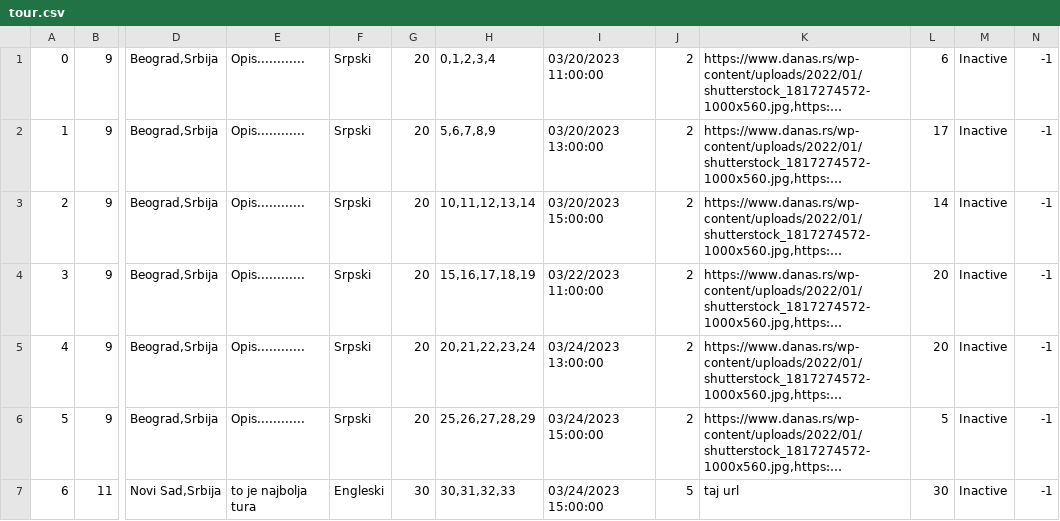
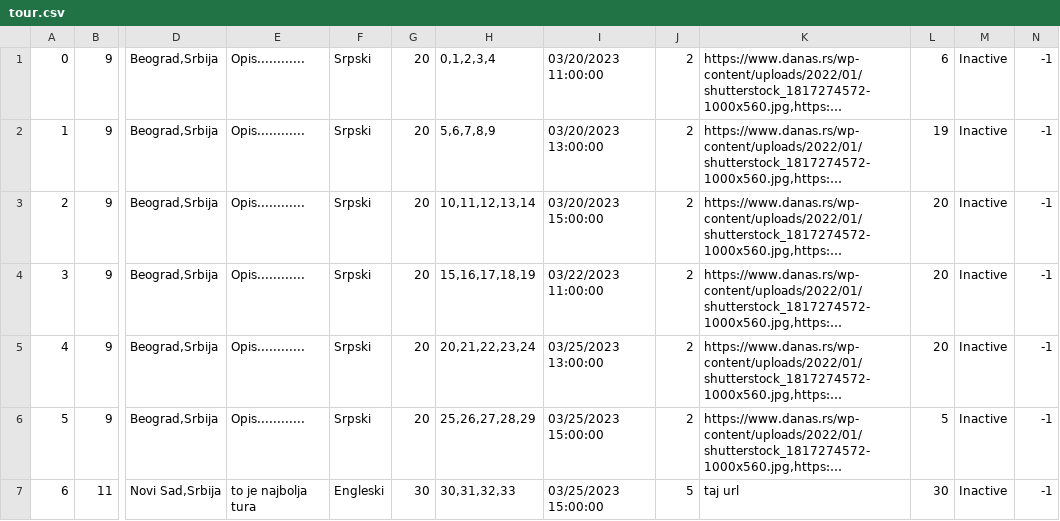
Before and after one commit to jblanusa13/SimsProjekat, a CSV file: ProjectSims/ProjectSims/Resources/Data/tour.csv, drawn as a sheet; only a part is shown, gaps mark what is left out; long unchanged cells end in …; the diff names each change by its address in the sheet, - before the commit and + after, or states it on an @@ line.

```diff
--- a/ProjectSims/ProjectSims/Resources/Data/tour.csv
+++ b/ProjectSims/ProjectSims/Resources/Data/tour.csv
-L2: 17
+L2: 19
-L3: 14
+L3: 20
-I5: 03/24/2023 13:00:00
+I5: 03/25/2023 13:00:00
-I6:I7: 03/24/2023 15:00:00
+I6:I7: 03/25/2023 15:00:00
```
Also changed, not shown: 8 other files.
